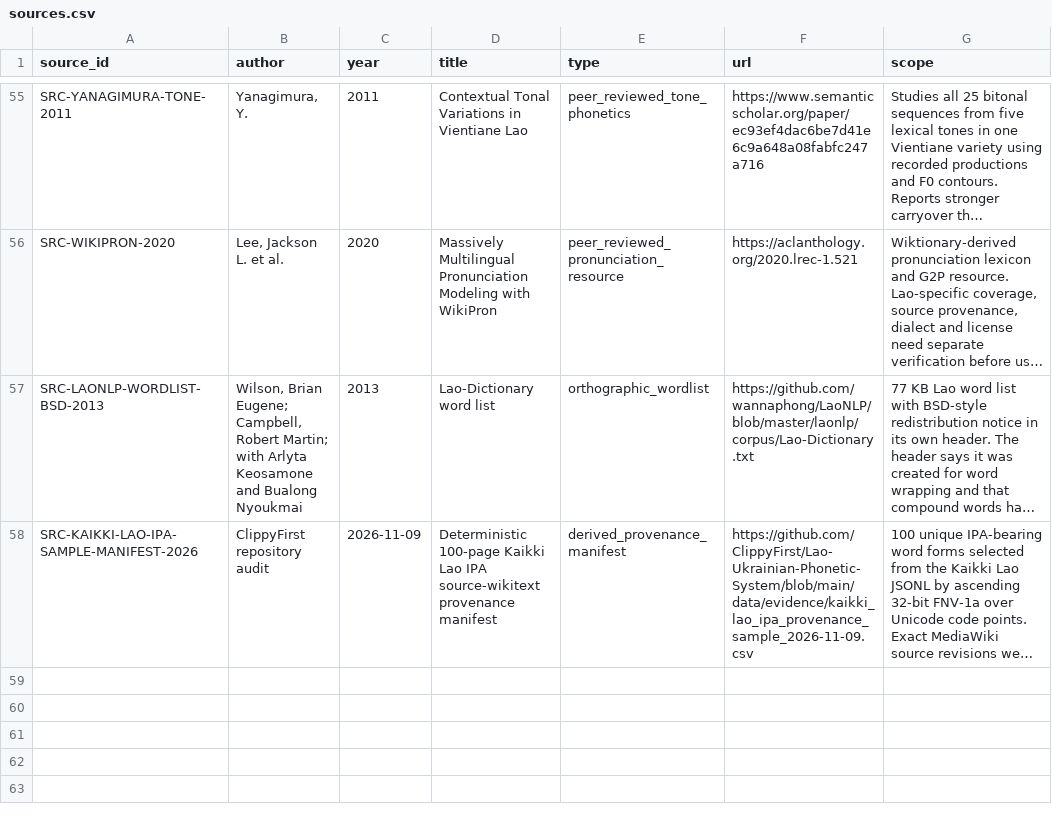
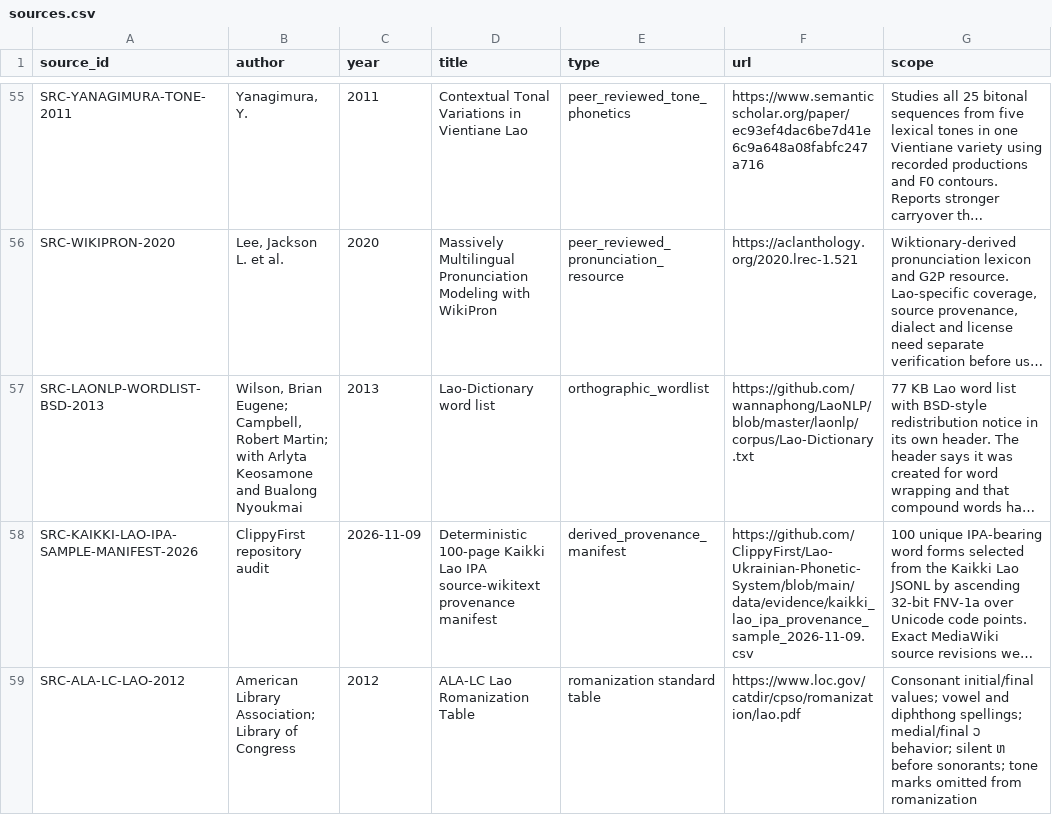
Before and after one commit to ClippyFirst/Lao-Ukrainian-Phonetic-System, a CSV file: data/evidence/sources.csv, drawn as a sheet; only a part is shown, gaps mark what is left out; long unchanged cells end in …; the diff names each change by its address in the sheet, - before the commit and + after, or states it on an @@ line.

Commit message:
data: register ALA-LC Lao romanization source

```diff
--- a/data/evidence/sources.csv
+++ b/data/evidence/sources.csv
+row 59: SRC-ALA-LC-LAO-2012 | American Library Association; Library of Congress | 2012 | ALA-LC Lao Romanization Table | romanization standard table | https://www.loc.gov/catdir/cpso/romanization/lao.pdf | Consonant initial/final values; vowel and diphthong spellings; medial/final ວ behavior; silent ຫ before sonorants; tone marks omitted from romanization
```
